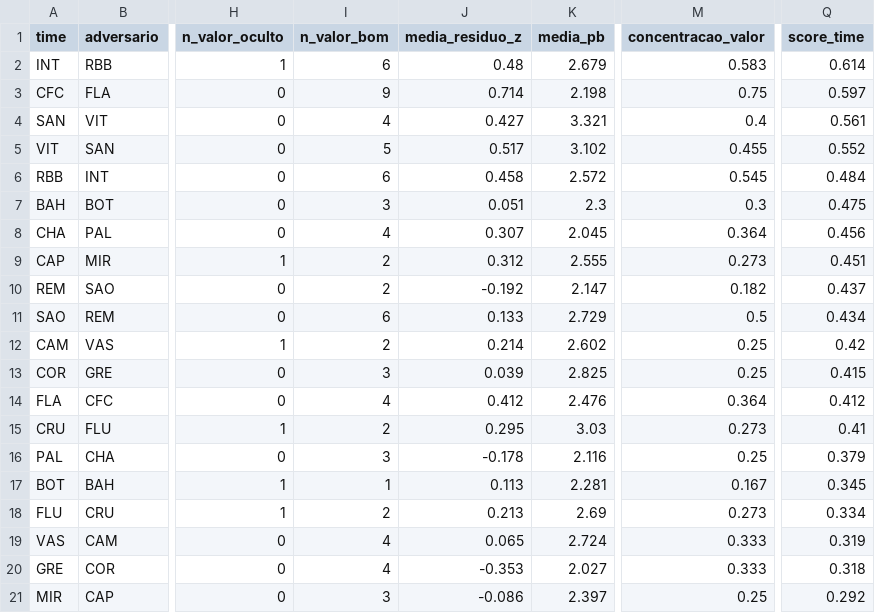
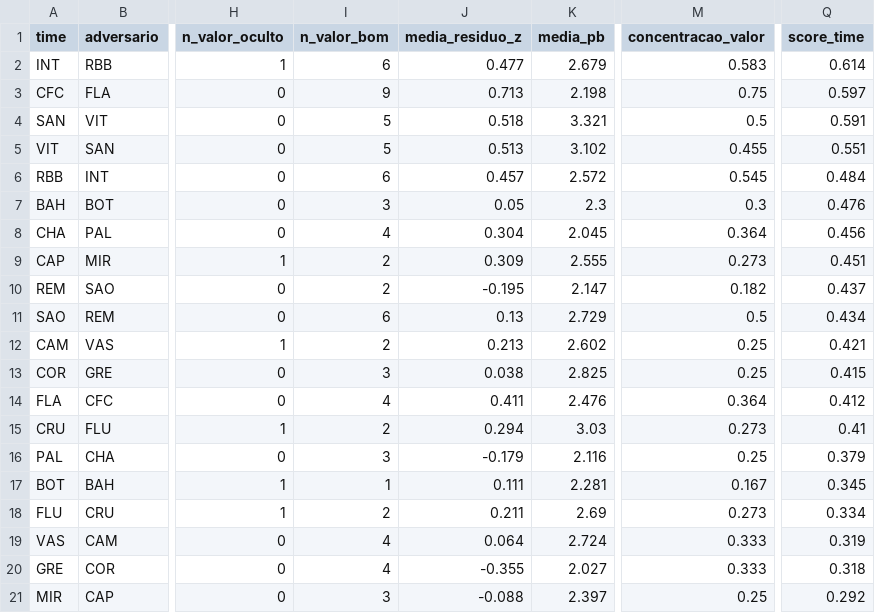
Before and after one commit to FilipeNamorato/extracaoCartola, a CSV file: docs/data/current/times_rodada.csv, drawn as a sheet; only a part is shown, gaps mark what is left out; the diff names each change by its address in the sheet, - before the commit and + after, or states it on an @@ line.

```diff
--- a/docs/data/current/times_rodada.csv
+++ b/docs/data/current/times_rodada.csv
-J2 (media_residuo_z): 0.48
+J2 (media_residuo_z): 0.477
-J3 (media_residuo_z): 0.714
+J3 (media_residuo_z): 0.713
-I4 (n_valor_bom): 4
+I4 (n_valor_bom): 5
-J4 (media_residuo_z): 0.427
+J4 (media_residuo_z): 0.518
-M4 (concentracao_valor): 0.4
+M4 (concentracao_valor): 0.5
-Q4 (score_time): 0.561
+Q4 (score_time): 0.591
-J5 (media_residuo_z): 0.517
+J5 (media_residuo_z): 0.513
-Q5 (score_time): 0.552
+Q5 (score_time): 0.551
-J6 (media_residuo_z): 0.458
+J6 (media_residuo_z): 0.457
-J7 (media_residuo_z): 0.051
+J7 (media_residuo_z): 0.05
-Q7 (score_time): 0.475
+Q7 (score_time): 0.476
-J8 (media_residuo_z): 0.307
+J8 (media_residuo_z): 0.304
-J9 (media_residuo_z): 0.312
+J9 (media_residuo_z): 0.309
-J10 (media_residuo_z): -0.192
+J10 (media_residuo_z): -0.195
-J11 (media_residuo_z): 0.133
+J11 (media_residuo_z): 0.13
-J12 (media_residuo_z): 0.214
+J12 (media_residuo_z): 0.213
-Q12 (score_time): 0.42
+Q12 (score_time): 0.421
-J13 (media_residuo_z): 0.039
+J13 (media_residuo_z): 0.038
-J14 (media_residuo_z): 0.412
+J14 (media_residuo_z): 0.411
-J15 (media_residuo_z): 0.295
+J15 (media_residuo_z): 0.294
-J16 (media_residuo_z): -0.178
+J16 (media_residuo_z): -0.179
-J17 (media_residuo_z): 0.113
+J17 (media_residuo_z): 0.111
-J18 (media_residuo_z): 0.213
+J18 (media_residuo_z): 0.211
-J19 (media_residuo_z): 0.065
+J19 (media_residuo_z): 0.064
-J20 (media_residuo_z): -0.353
+J20 (media_residuo_z): -0.355
-J21 (media_residuo_z): -0.086
+J21 (media_residuo_z): -0.088
```
Also changed, not shown: docs/data/current/atletas.csv, docs/data/current/log.csv, 9 other files.
